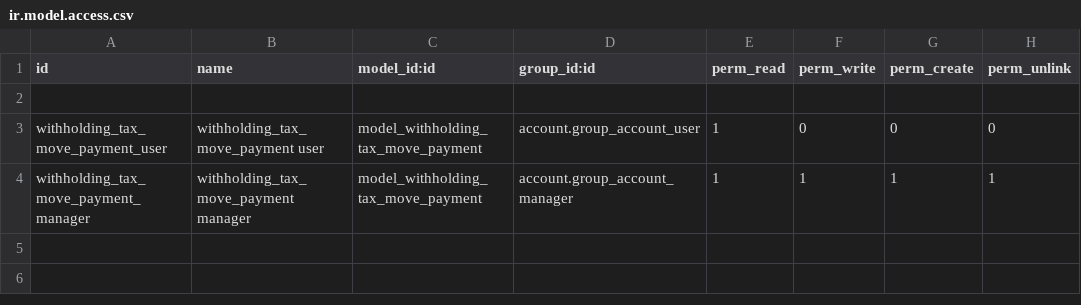
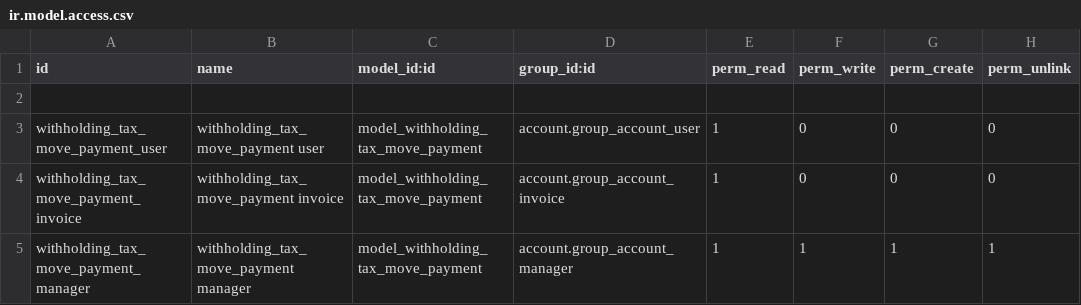
Before and after one commit to masimassimo/l10n-italy-split-fix, a CSV file: l10n_it_withholding_tax_payment/security/ir.model.access.csv, drawn as a sheet; the diff names each change by its address in the sheet, - before the commit and + after, or states it on an @@ line.

Commit message:
Multicompany
check wt_moves

Added rules

Show payment move after generation from wt moves

More check for payment unreconciliation

Company readonly in payment wt

Company readonly in payment wt

Fix conflict with translation

```diff
--- a/l10n_it_withholding_tax_payment/security/ir.model.access.csv
+++ b/l10n_it_withholding_tax_payment/security/ir.model.access.csv
+row 4: withholding_tax_move_payment_invoice | withholding_tax_move_payment invoice | model_withholding_tax_move_payment | account.group_account_invoice | 1 | 0 | 0 | 0
```
Also changed, not shown: 7 other files.
